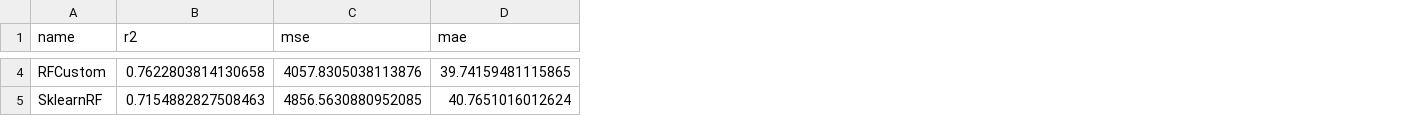
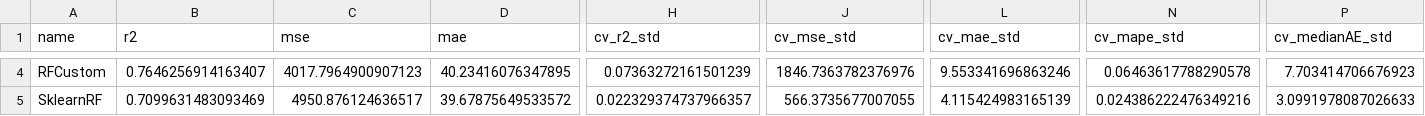
Before and after one commit to NicoReit54/ML_TU_WS25, a CSV file: Exercise2/results/corn_results2.csv, drawn as a sheet; only a part is shown, gaps mark what is left out; the diff covers the shown part only; the diff names each change by its address in the sheet, - before the commit and + after, or states it on an @@ line.

```diff
--- a/Exercise2/results/corn_results2.csv
+++ b/Exercise2/results/corn_results2.csv
+column H (cv_r2_std), rows 4-5: 0.07363272161501239 | 0.022329374737966357
+column J (cv_mse_std), rows 4-5: 1846.7363782376976 | 566.3735677007055
+column L (cv_mae_std), rows 4-5: 9.553341696863246 | 4.115424983165139
+column N (cv_mape_std), rows 4-5: 0.06463617788290578 | 0.024386222476349216
+column P (cv_medianAE_std), rows 4-5: 7.703414706676923 | 3.0991978087026633
-B4 (r2): 0.7622803814130658
+B4 (r2): 0.7646256914163407
-C4 (mse): 4057.8305038113876
+C4 (mse): 4017.7964900907123
-D4 (mae): 39.74159481115865
+D4 (mae): 40.23416076347895
-B5 (r2): 0.7154882827508463
+B5 (r2): 0.7099631483093469
-C5 (mse): 4856.5630880952085
+C5 (mse): 4950.876124636517
-D5 (mae): 40.7651016012624
+D5 (mae): 39.67875649533572
```
Also changed, not shown: 55 edited cells elsewhere in this file, Exercise2/results/steel_results2.csv, 2 other files.
